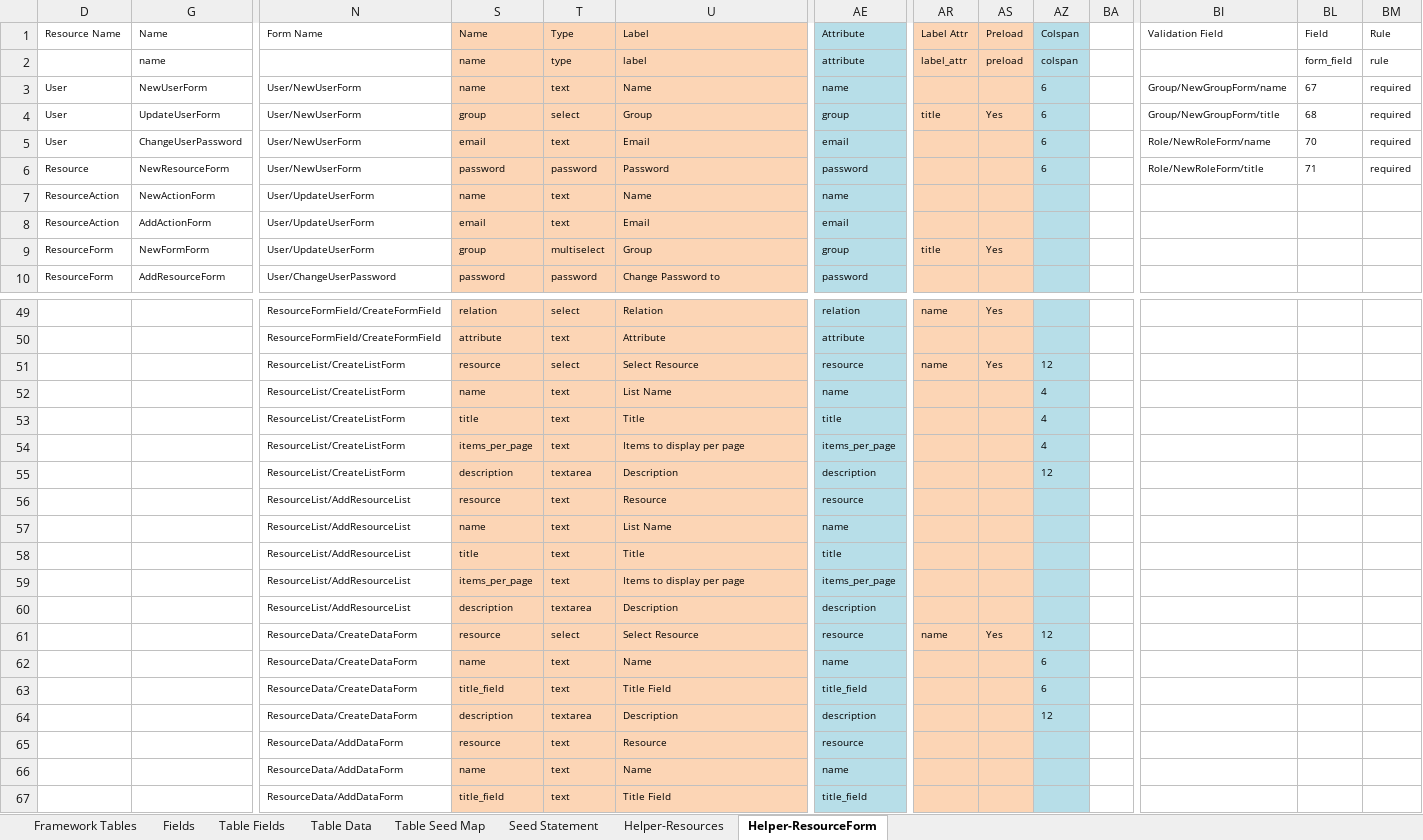
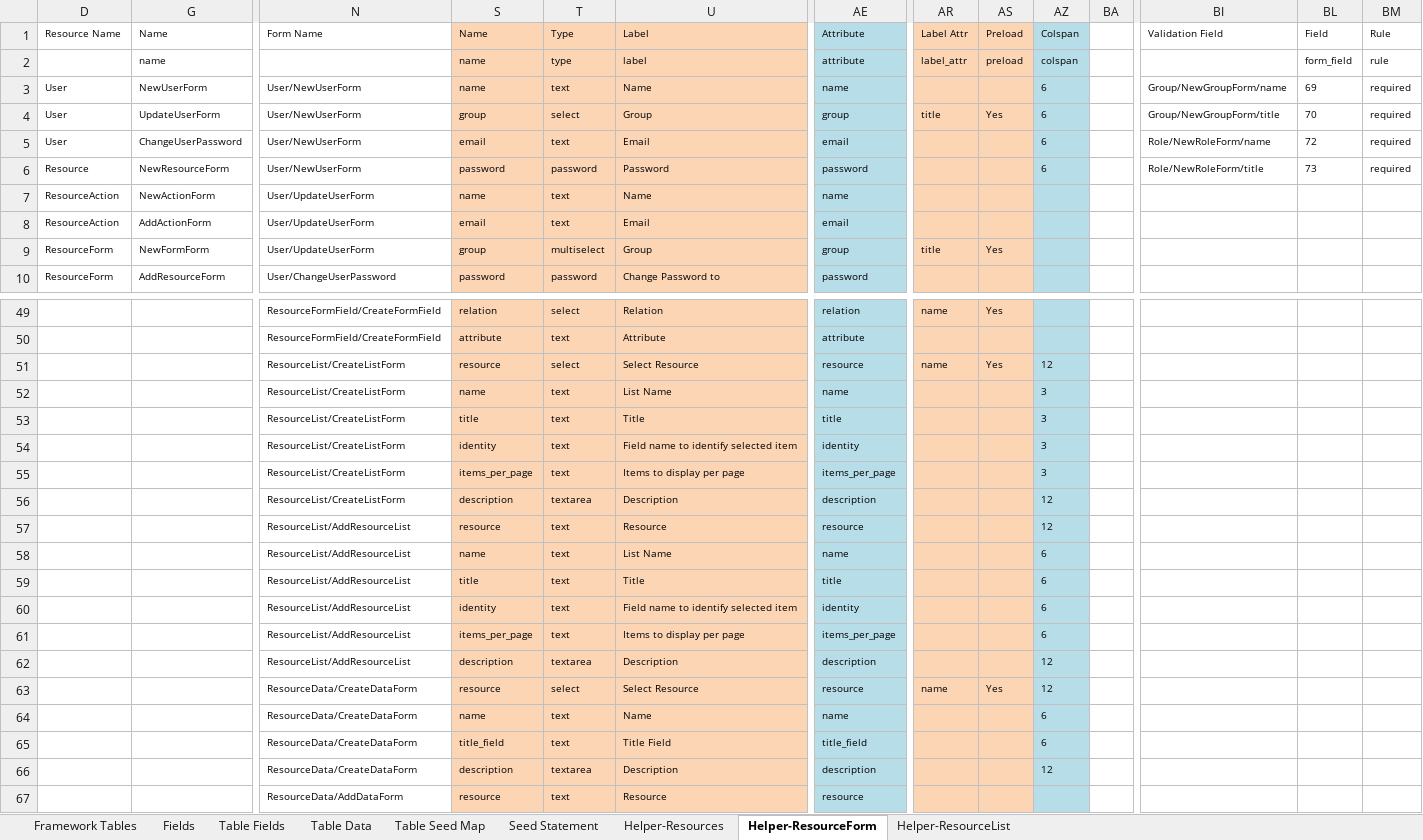
Before and after one commit to MilestoneInnovativeTechnologies/Appframe, an Excel workbook: Helper.xlsx, sheet Helper-ResourceForm, drawn as a sheet; only a part is shown, gaps mark what is left out; the shorter side is filled out with more unchanged rows; values as stored, in another font and other column widths than the file's, no borders; table styles not drawn; addresses are those after the commit; rows hold the shown columns only; the diff names each change by its address in the sheet, - before the commit and + after, or states it on an @@ line.

Commit message:
List identity updated in Form and list layout

```diff
--- a/Helper.xlsx (sheet Helper-ResourceForm)
+++ b/Helper.xlsx (sheet Helper-ResourceForm)
@@ sheet tab unhidden: Helper-ResourceList @@
-BL3: 67
+BL3: 69
-BL4: 68
+BL4: 70
-BL5: 70
+BL5: 72
-BL6: 71
+BL6: 73
-AZ52:AZ53: 4
+AZ52:AZ53: 3
+row 54:  |  | ResourceList/CreateListForm | identity | text | Field name to identify selected item | identity |  |  | 3
-AZ55: 4
+AZ55: 3
-AZ57: (empty)
+AZ57: 12
-AZ58:AZ59: (empty)
+AZ58:AZ59: 6
+row 60:  |  | ResourceList/AddResourceList | identity | text | Field name to identify selected item | identity |  |  | 6
-AZ61: (empty)
+AZ61: 6
-AZ62: (empty)
+AZ62: 12
```
Also changed, not shown: sheet Seed Statement, hidden cells, 5 other files.
